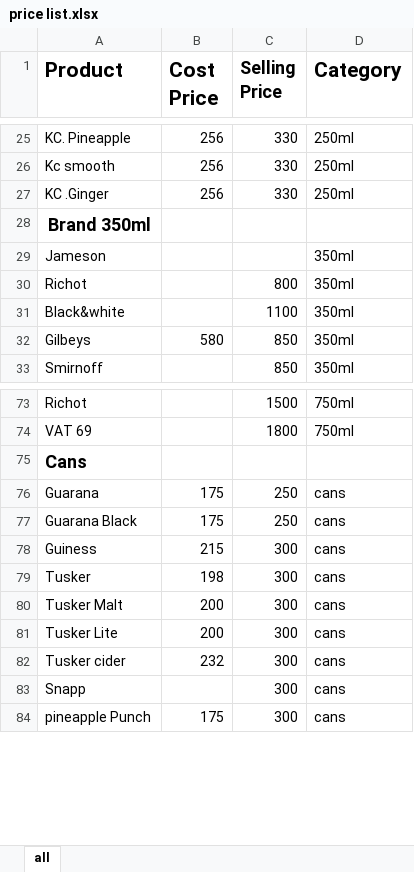
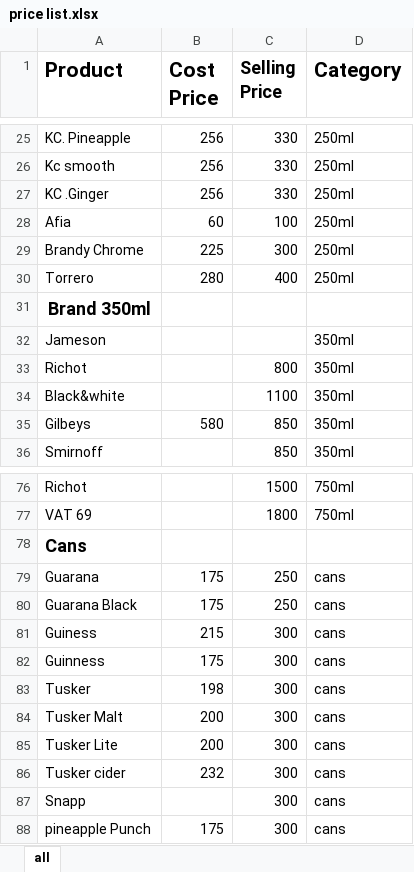
Before and after one commit to ANDERSON254KE/ProfitTracker-, an Excel workbook: price list.xlsx, sheet all, drawn as a sheet; only a part is shown, gaps mark what is left out; values as stored, in another font and other column widths than the file's, no borders; the diff names each change by its address in the sheet, - before the commit and + after, or states it on an @@ line.

```diff
--- a/price list.xlsx (sheet all)
+++ b/price list.xlsx (sheet all)
+row 28: Afia | 60 | 100 | 250ml
+row 29: Brandy Chrome | 225 | 300 | 250ml
+row 30: Torrero | 280 | 400 | 250ml
+row 82: Guinness | 175 | 300 | cans
```
